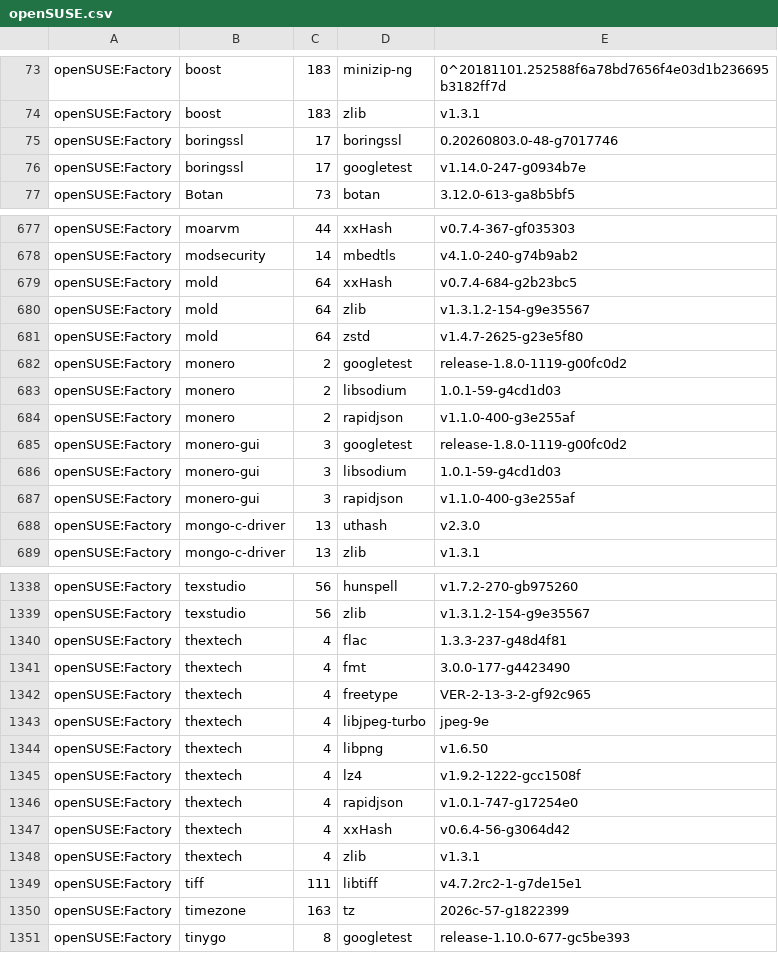
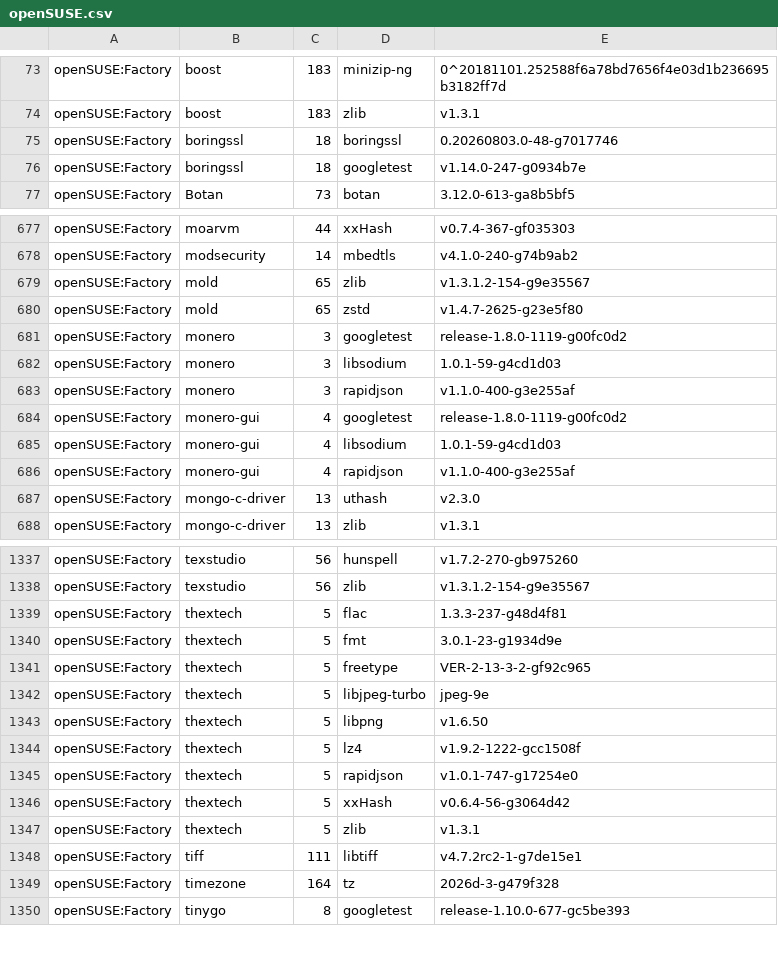
Before and after one commit to wfrisch/idlib_results, a CSV file: openSUSE.csv, drawn as a sheet; only a part is shown, gaps mark what is left out; the diff covers the shown part only.

Commit message:
openSUSE: update

```diff
--- a/openSUSE.csv
+++ b/openSUSE.csv
@@ -74,4 +74,4 @@
 "openSUSE:Factory","boost","183","zlib","v1.3.1"
-"openSUSE:Factory","boringssl","17","boringssl","0.20260803.0-48-g7017746"
-"openSUSE:Factory","boringssl","17","googletest","v1.14.0-247-g0934b7e"
+"openSUSE:Factory","boringssl","18","boringssl","0.20260803.0-48-g7017746"
+"openSUSE:Factory","boringssl","18","googletest","v1.14.0-247-g0934b7e"
 "openSUSE:Factory","Botan","73","botan","3.12.0-613-ga8b5bf5"
@@ -678,11 +678,10 @@
 "openSUSE:Factory","modsecurity","14","mbedtls","v4.1.0-240-g74b9ab2"
-"openSUSE:Factory","mold","64","xxHash","v0.7.4-684-g2b23bc5"
-"openSUSE:Factory","mold","64","zlib","v1.3.1.2-154-g9e35567"
-"openSUSE:Factory","mold","64","zstd","v1.4.7-2625-g23e5f80"
-"openSUSE:Factory","monero","2","googletest","release-1.8.0-1119-g00fc0d2"
-"openSUSE:Factory","monero","2","libsodium","1.0.1-59-g4cd1d03"
-"openSUSE:Factory","monero","2","rapidjson","v1.1.0-400-g3e255af"
-"openSUSE:Factory","monero-gui","3","googletest","release-1.8.0-1119-g00fc0d2"
-"openSUSE:Factory","monero-gui","3","libsodium","1.0.1-59-g4cd1d03"
-"openSUSE:Factory","monero-gui","3","rapidjson","v1.1.0-400-g3e255af"
+"openSUSE:Factory","mold","65","zlib","v1.3.1.2-154-g9e35567"
+"openSUSE:Factory","mold","65","zstd","v1.4.7-2625-g23e5f80"
+"openSUSE:Factory","monero","3","googletest","release-1.8.0-1119-g00fc0d2"
+"openSUSE:Factory","monero","3","libsodium","1.0.1-59-g4cd1d03"
+"openSUSE:Factory","monero","3","rapidjson","v1.1.0-400-g3e255af"
+"openSUSE:Factory","monero-gui","4","googletest","release-1.8.0-1119-g00fc0d2"
+"openSUSE:Factory","monero-gui","4","libsodium","1.0.1-59-g4cd1d03"
+"openSUSE:Factory","monero-gui","4","rapidjson","v1.1.0-400-g3e255af"
 "openSUSE:Factory","mongo-c-driver","13","uthash","v2.3.0"
@@ -1339,13 +1338,13 @@
 "openSUSE:Factory","texstudio","56","zlib","v1.3.1.2-154-g9e35567"
-"openSUSE:Factory","thextech","4","flac","1.3.3-237-g48d4f81"
-"openSUSE:Factory","thextech","4","fmt","3.0.0-177-g4423490"
-"openSUSE:Factory","thextech","4","freetype","VER-2-13-3-2-gf92c965"
-"openSUSE:Factory","thextech","4","libjpeg-turbo","jpeg-9e"
-"openSUSE:Factory","thextech","4","libpng","v1.6.50"
-"openSUSE:Factory","thextech","4","lz4","v1.9.2-1222-gcc1508f"
-"openSUSE:Factory","thextech","4","rapidjson","v1.0.1-747-g17254e0"
-"openSUSE:Factory","thextech","4","xxHash","v0.6.4-56-g3064d42"
-"openSUSE:Factory","thextech","4","zlib","v1.3.1"
+"openSUSE:Factory","thextech","5","flac","1.3.3-237-g48d4f81"
+"openSUSE:Factory","thextech","5","fmt","3.0.1-23-g1934d9e"
+"openSUSE:Factory","thextech","5","freetype","VER-2-13-3-2-gf92c965"
+"openSUSE:Factory","thextech","5","libjpeg-turbo","jpeg-9e"
+"openSUSE:Factory","thextech","5","libpng","v1.6.50"
+"openSUSE:Factory","thextech","5","lz4","v1.9.2-1222-gcc1508f"
+"openSUSE:Factory","thextech","5","rapidjson","v1.0.1-747-g17254e0"
+"openSUSE:Factory","thextech","5","xxHash","v0.6.4-56-g3064d42"
+"openSUSE:Factory","thextech","5","zlib","v1.3.1"
 "openSUSE:Factory","tiff","111","libtiff","v4.7.2rc2-1-g7de15e1"
-"openSUSE:Factory","timezone","163","tz","2026c-57-g1822399"
+"openSUSE:Factory","timezone","164","tz","2026d-3-g479f328"
 "openSUSE:Factory","tinygo","8","googletest","release-1.10.0-677-gc5be393"
```
Also changed, not shown: 166 edited cells elsewhere in this file.
